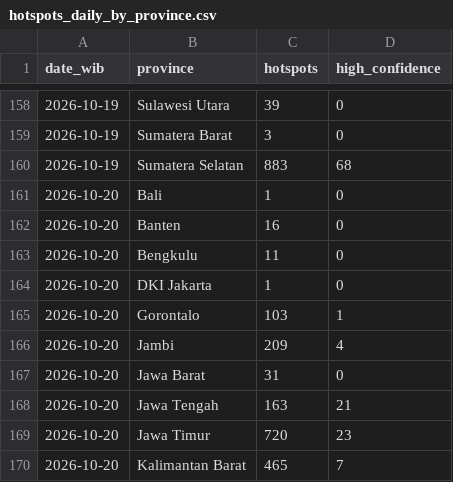
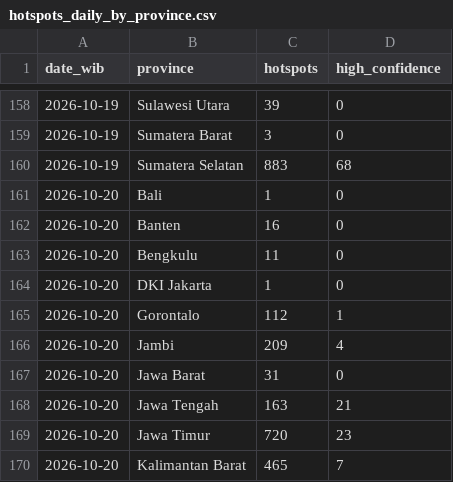
Before and after one commit to Din131/indonesia-haze-monitor, a CSV file: data/hotspots_daily_by_province.csv, drawn as a sheet; only a part is shown, gaps mark what is left out; the diff covers the shown part only.

```diff
--- a/data/hotspots_daily_by_province.csv
+++ b/data/hotspots_daily_by_province.csv
@@ -164,3 +164,3 @@ date_wib,province,hotspots,high_confidence
 2026-10-20,DKI Jakarta,1,0
-2026-10-20,Gorontalo,103,1
+2026-10-20,Gorontalo,112,1
 2026-10-20,Jambi,209,4
```
Also changed, not shown: 18 added rows and 16 edited cells elsewhere in this file, data/run_log.csv, 7 other files.
